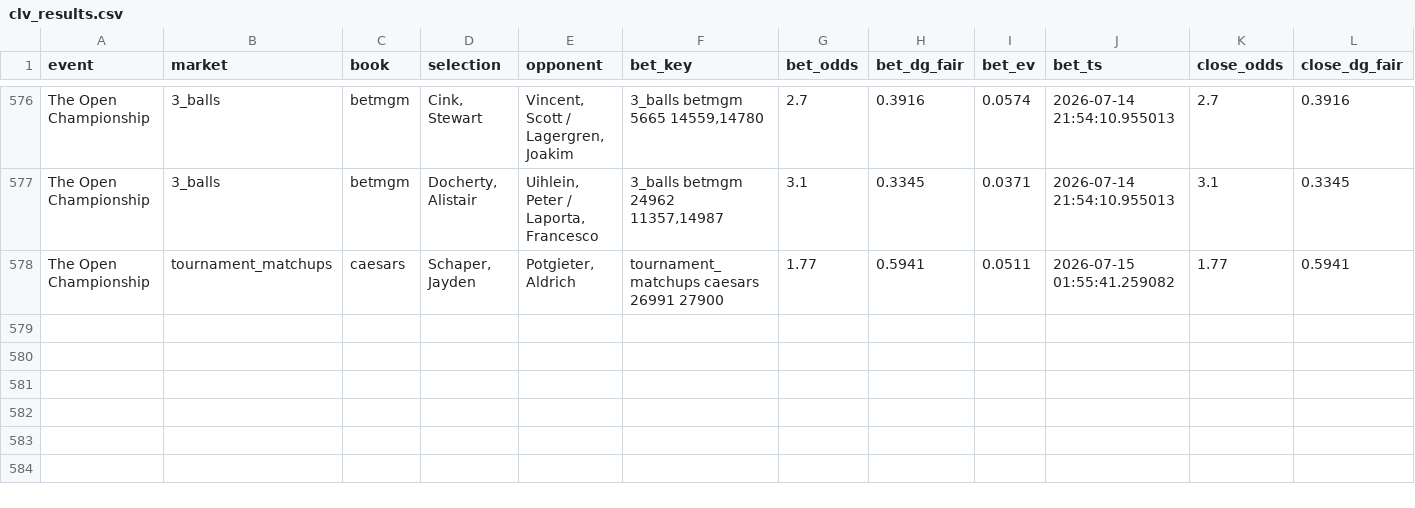
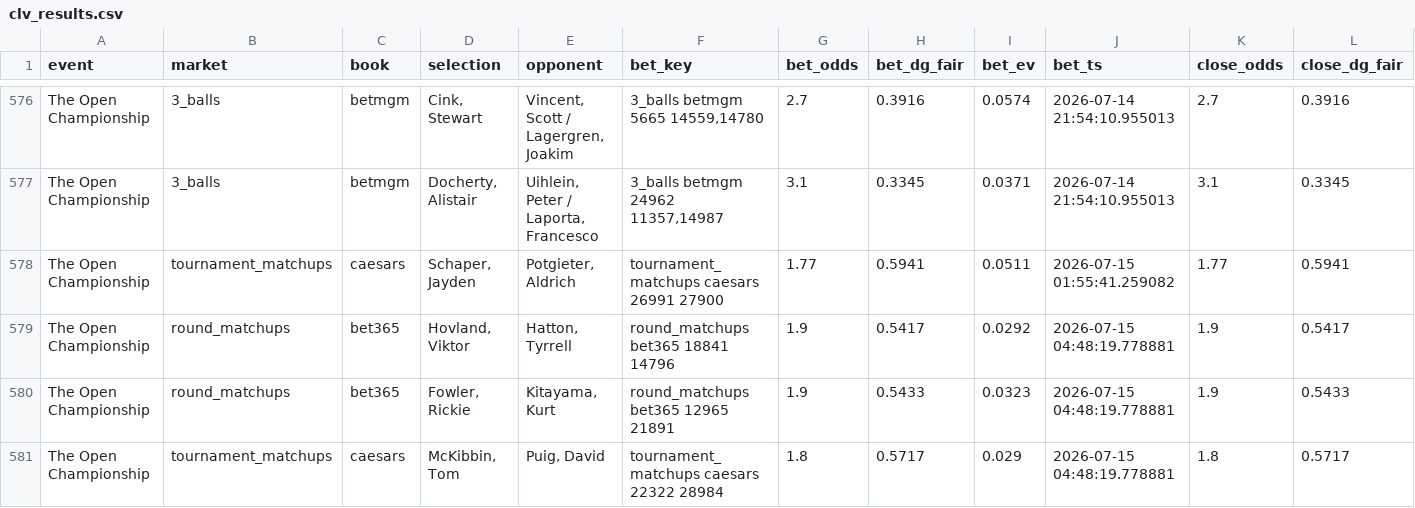
Before and after one commit to lucas-diehl/evbetting, a CSV file: golf_picks/clv_results.csv, drawn as a sheet; only a part is shown, gaps mark what is left out; rows hold the shown columns only; the diff names each change by its address in the sheet, - before the commit and + after, or states it on an @@ line.

```diff
--- a/golf_picks/clv_results.csv
+++ b/golf_picks/clv_results.csv
+row 579: The Open Championship | round_matchups | bet365 | Hovland, Viktor | Hatton, Tyrrell | round_matchups bet365 18841 14796 | 1.9 | 0.5417 | 0.0292 | 2026-07-15 04:48:19.778881 | 1.9 | 0.5417
+row 580: The Open Championship | round_matchups | bet365 | Fowler, Rickie | Kitayama, Kurt | round_matchups bet365 12965 21891 | 1.9 | 0.5433 | 0.0323 | 2026-07-15 04:48:19.778881 | 1.9 | 0.5433
+row 581: The Open Championship | tournament_matchups | caesars | McKibbin, Tom | Puig, David | tournament_matchups caesars 22322 28984 | 1.8 | 0.5717 | 0.029 | 2026-07-15 04:48:19.778881 | 1.8 | 0.5717
```
Also changed, not shown: golf_picks/alerts_log.csv, 1 other file.
